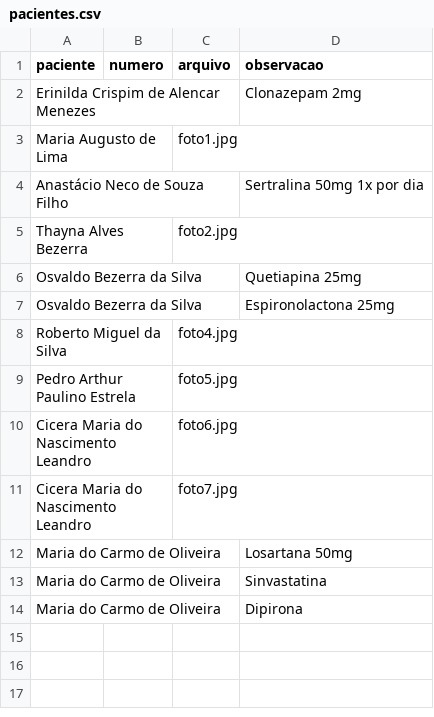
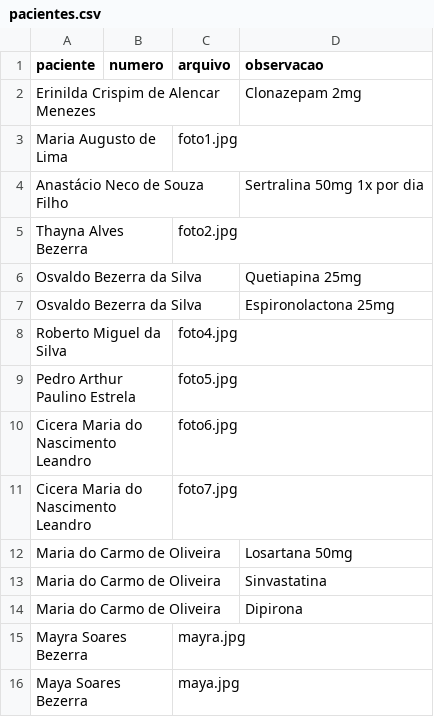
Before and after one commit to psfaltiplano/psfaltiplano, a CSV file: images/pacientes.csv, drawn as a sheet; the diff names each change by its address in the sheet, - before the commit and + after, or states it on an @@ line.

Commit message:
Update pacientes.csv

```diff
--- a/images/pacientes.csv
+++ b/images/pacientes.csv
+row 15: Mayra Soares Bezerra |  | mayra.jpg
+row 16: Maya Soares Bezerra |  | maya.jpg
```
